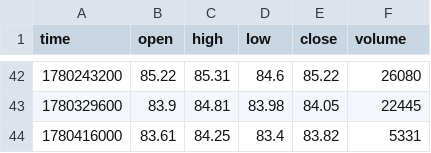
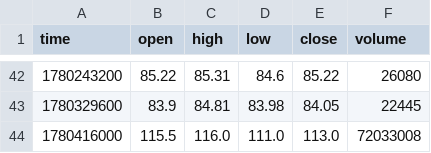
Before and after one commit to wilson710808/stock_tw_ai, a CSV file: data/historical/2881.csv, drawn as a sheet; only a part is shown, gaps mark what is left out.

```diff
--- a/data/historical/2881.csv
+++ b/data/historical/2881.csv
@@ -43,2 +43,2 @@ time,open,high,low,close,volume
 1780329600,83.9,84.81,83.98,84.05,22445
-1780416000,83.61,84.25,83.4,83.82,5331
+1780416000,115.5,116.0,111.0,113.0,72033008
```
Also changed, not shown: data/historical/1101.csv, data/historical/2002.csv, 14 other files.
